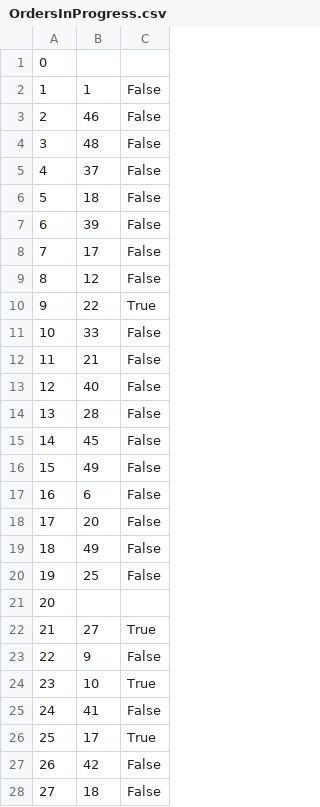
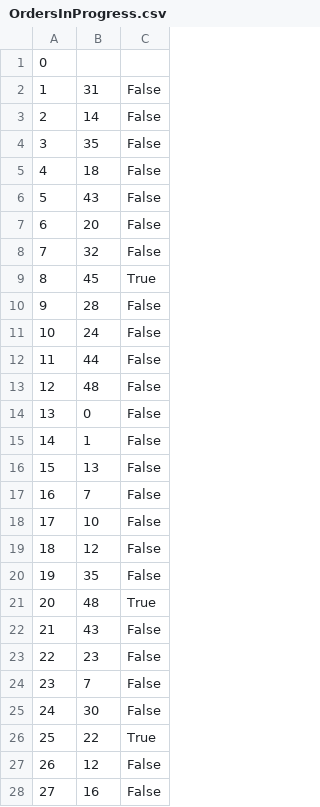
Before and after one commit to ekang100/e-commerce-app, a CSV file: db/generated/OrdersInProgress.csv, drawn as a sheet; only a part is shown; the diff covers the shown part only.

```diff
--- a/db/generated/OrdersInProgress.csv
+++ b/db/generated/OrdersInProgress.csv
@@ -1,28 +1,28 @@
 0,,
-1,1,False
-2,46,False
-3,48,False
-4,37,False
-5,18,False
-6,39,False
-7,17,False
-8,12,False
-9,22,True
-10,33,False
-11,21,False
-12,40,False
-13,28,False
-14,45,False
-15,49,False
-16,6,False
-17,20,False
-18,49,False
-19,25,False
-20,,
-21,27,True
-22,9,False
-23,10,True
-24,41,False
-25,17,True
-26,42,False
-27,18,False
+1,31,False
+2,14,False
+3,35,False
+4,18,False
+5,43,False
+6,20,False
+7,32,False
+8,45,True
+9,28,False
+10,24,False
+11,44,False
+12,48,False
+13,0,False
+14,1,False
+15,13,False
+16,7,False
+17,10,False
+18,12,False
+19,35,False
+20,48,True
+21,43,False
+22,23,False
+23,7,False
+24,30,False
+25,22,True
+26,12,False
+27,16,False
```
Also changed, not shown: 97 edited cells elsewhere in this file, db/generated/Cart.csv, db/generated/LineItem-PreProcess.csv, 23 other files.
